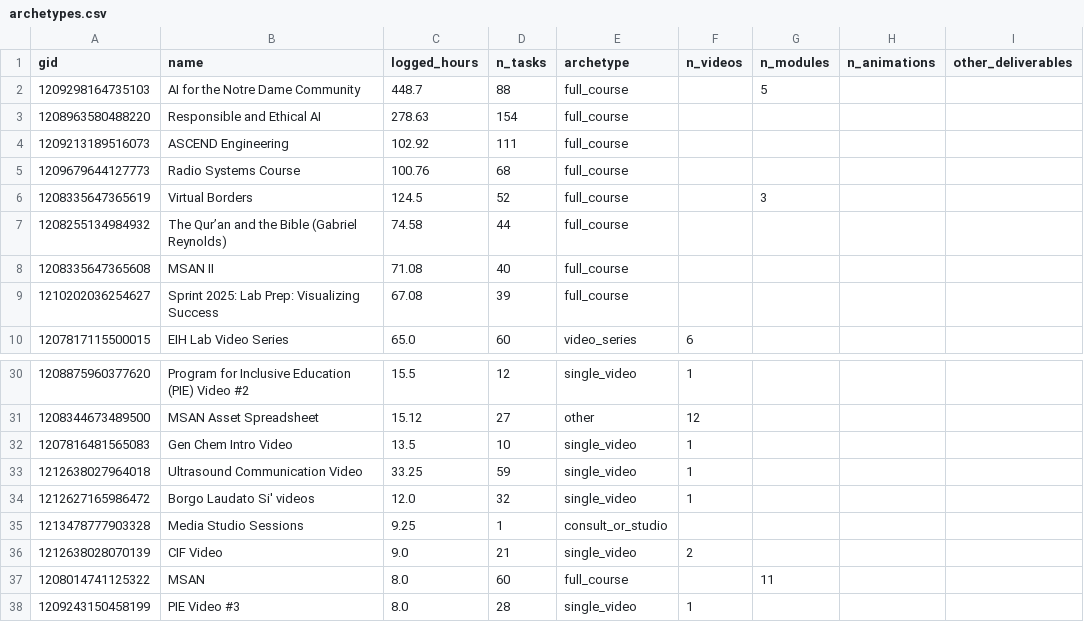
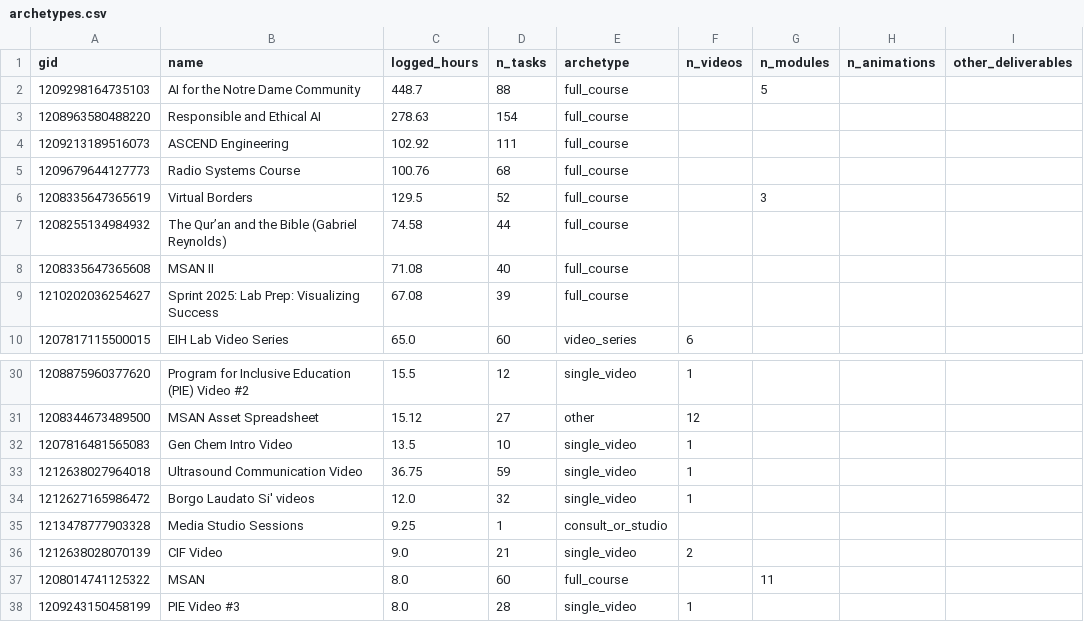
Before and after one commit to ND-Learning/FacultyOnboardingGuide, a CSV file: data_all/derived/archetypes.csv, drawn as a sheet; only a part is shown, gaps mark what is left out; the diff names each change by its address in the sheet, - before the commit and + after, or states it on an @@ line.

```diff
--- a/data_all/derived/archetypes.csv
+++ b/data_all/derived/archetypes.csv
-C6 (logged_hours): 124.5
+C6 (logged_hours): 129.5
-C33 (logged_hours): 33.25
+C33 (logged_hours): 36.75
```
Also changed, not shown: data_all/derived/audit_coverage.csv, data_all/project_custom_fields.csv, 16 other files.
